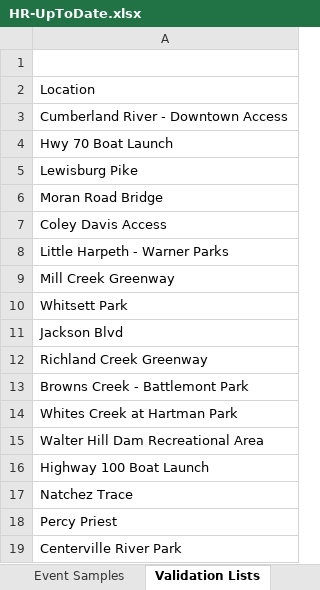
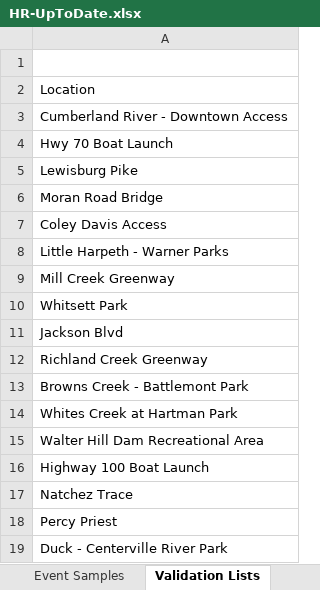
Before and after one commit to rjwood11/Water_Watch_Prototype, an Excel workbook: HR-UpToDate.xlsx, sheet Validation Lists, drawn as a sheet; values as stored, in another font and other column widths than the file's, no borders; the diff names each change by its address in the sheet, - before the commit and + after, or states it on an @@ line.

```diff
--- a/HR-UpToDate.xlsx (sheet Validation Lists)
+++ b/HR-UpToDate.xlsx (sheet Validation Lists)
-A19: Centerville River Park
+A19: Duck - Centerville River Park
```
Also changed, not shown: sheet HR-UpToDate, 3 other files.
